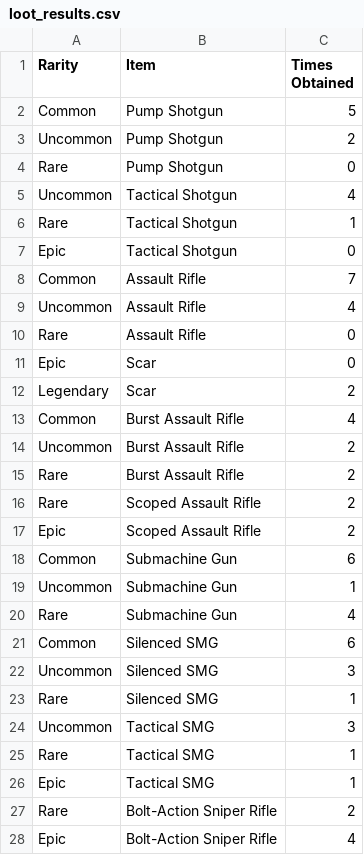
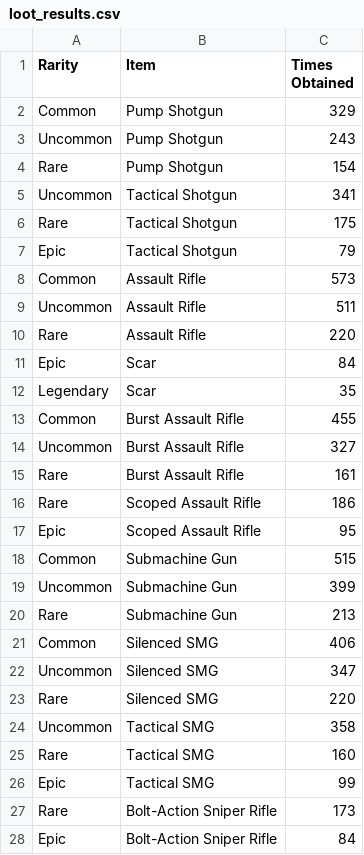
Before and after one commit to PapayaSupreme/chestRandomizer, a CSV file: cmake-build-debug/loot_results.csv, drawn as a sheet; only a part is shown; the diff covers the shown part only.

Commit message:
added openChestsUntil()
- Added the option to open search until an item is looted
- Minor visual improvs

```diff
--- a/cmake-build-debug/loot_results.csv
+++ b/cmake-build-debug/loot_results.csv
@@ -1,28 +1,28 @@
 Rarity,Item,Times Obtained
-Common,Pump Shotgun,5
-Uncommon,Pump Shotgun,2
-Rare,Pump Shotgun,0
-Uncommon,Tactical Shotgun,4
-Rare,Tactical Shotgun,1
-Epic,Tactical Shotgun,0
-Common,Assault Rifle,7
-Uncommon,Assault Rifle,4
-Rare,Assault Rifle,0
-Epic,Scar,0
-Legendary,Scar,2
-Common,Burst Assault Rifle,4
-Uncommon,Burst Assault Rifle,2
-Rare,Burst Assault Rifle,2
-Rare,Scoped Assault Rifle,2
-Epic,Scoped Assault Rifle,2
-Common,Submachine Gun,6
-Uncommon,Submachine Gun,1
-Rare,Submachine Gun,4
-Common,Silenced SMG,6
-Uncommon,Silenced SMG,3
-Rare,Silenced SMG,1
-Uncommon,Tactical SMG,3
-Rare,Tactical SMG,1
-Epic,Tactical SMG,1
-Rare,Bolt-Action Sniper Rifle,2
-Epic,Bolt-Action Sniper Rifle,4
+Common,Pump Shotgun,329
+Uncommon,Pump Shotgun,243
+Rare,Pump Shotgun,154
+Uncommon,Tactical Shotgun,341
+Rare,Tactical Shotgun,175
+Epic,Tactical Shotgun,79
+Common,Assault Rifle,573
+Uncommon,Assault Rifle,511
+Rare,Assault Rifle,220
+Epic,Scar,84
+Legendary,Scar,35
+Common,Burst Assault Rifle,455
+Uncommon,Burst Assault Rifle,327
+Rare,Burst Assault Rifle,161
+Rare,Scoped Assault Rifle,186
+Epic,Scoped Assault Rifle,95
+Common,Submachine Gun,515
+Uncommon,Submachine Gun,399
+Rare,Submachine Gun,213
+Common,Silenced SMG,406
+Uncommon,Silenced SMG,347
+Rare,Silenced SMG,220
+Uncommon,Tactical SMG,358
+Rare,Tactical SMG,160
+Epic,Tactical SMG,99
+Rare,Bolt-Action Sniper Rifle,173
+Epic,Bolt-Action Sniper Rifle,84
```
Also changed, not shown: 29 edited cells elsewhere in this file, 9 other files.
